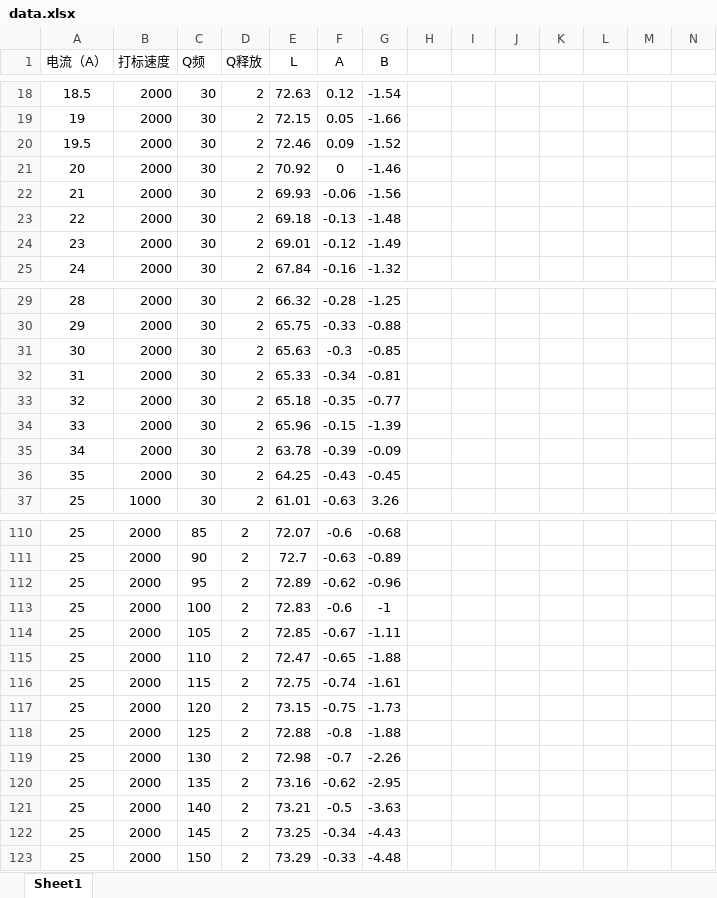
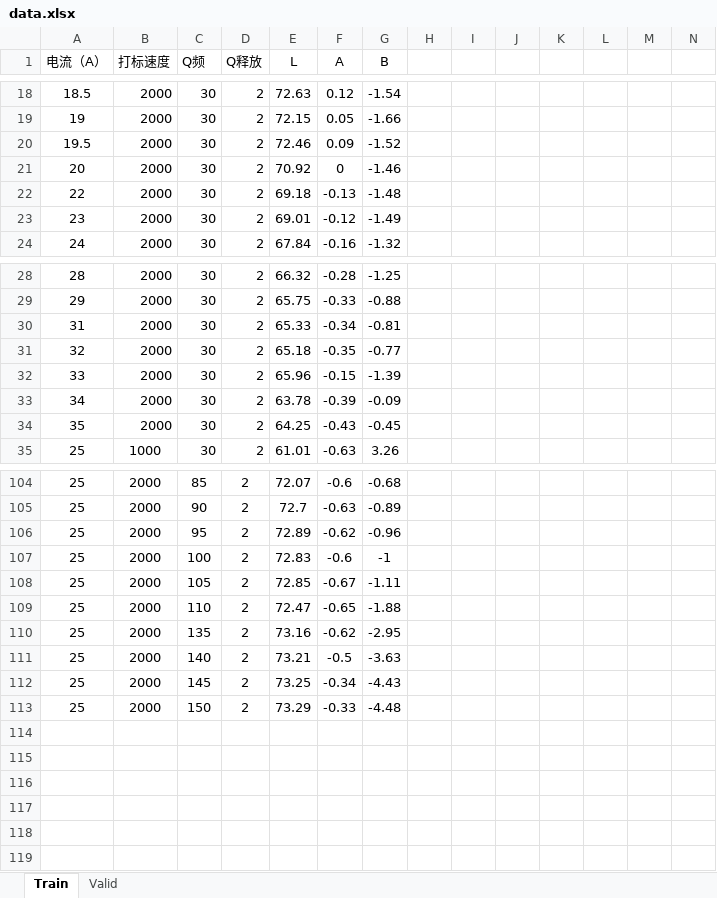
Before and after one commit to Fenbid0605/hanslaser_ai, an Excel workbook: data/data.xlsx, sheet Train, drawn as a sheet; only a part is shown, gaps mark what is left out; values as stored, in another font and other column widths than the file's, no borders; charts and pictures not drawn; removed rows and columns are numbered as before the commit, all else as after; rows hold the shown columns only; the diff covers the shown part only; the diff names each change by its address in the sheet, - before the commit and + after, or states it on an @@ line.

```diff
--- a/data/data.xlsx (sheet Train)
+++ b/data/data.xlsx (sheet Train)
-sheet tab: Sheet1
+sheet tab: Train
+sheet tab: Valid
-row 22: 21 | 2000 | 30 | 2 | 69.93 | -0.06 | -1.56
-row 31: 30 | 2000 | 30 | 2 | 65.63 | -0.3 | -0.85
-row 116: 25 | 2000 | 115 | 2 | 72.75 | -0.74 | -1.61
-row 117: 25 | 2000 | 120 | 2 | 73.15 | -0.75 | -1.73
-row 118: 25 | 2000 | 125 | 2 | 72.88 | -0.8 | -1.88
-row 119: 25 | 2000 | 130 | 2 | 72.98 | -0.7 | -2.26
```
Also changed, not shown: 4 added rows, 8 removed rows and 28 edited cells elsewhere in this sheet, charts or pictures, 3 other files.
